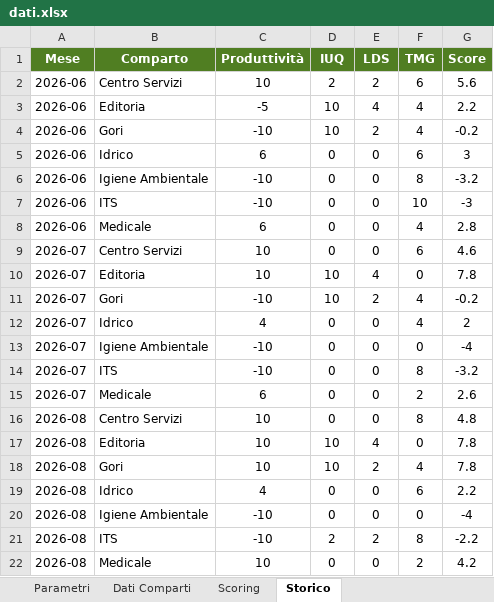
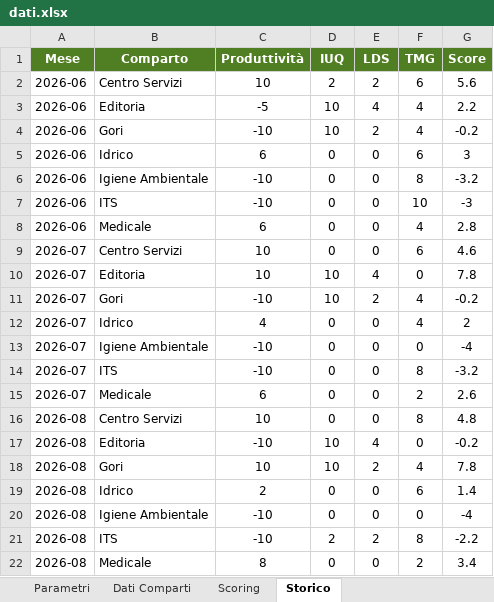
Before and after one commit to silviomagurno-dev/challenge-inbound, an Excel workbook: dati.xlsx, sheet Storico, drawn as a sheet; values as stored, in another font and other column widths than the file's, no borders; the diff names each change by its address in the sheet, - before the commit and + after, or states it on an @@ line.

```diff
--- a/dati.xlsx (sheet Storico)
+++ b/dati.xlsx (sheet Storico)
-C17 (Produttività): 10
+C17 (Produttività): -10
-G17 (Score): 7.8
+G17 (Score): -0.2
-C19 (Produttività): 4
+C19 (Produttività): 2
-G19 (Score): 2.2
+G19 (Score): 1.4
-C22 (Produttività): 10
+C22 (Produttività): 8
-G22 (Score): 4.2
+G22 (Score): 3.4
```
Also changed, not shown: sheet Dati Comparti, sheet Scoring.
